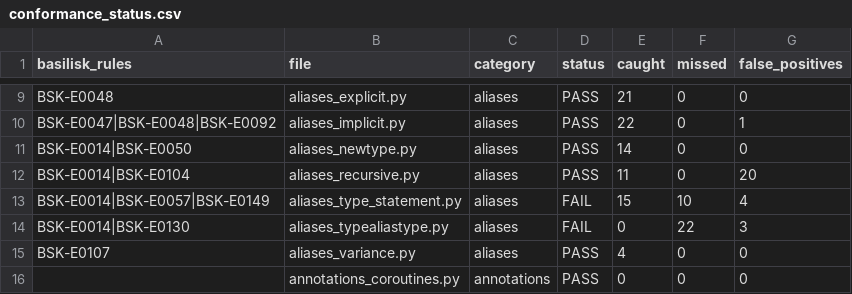
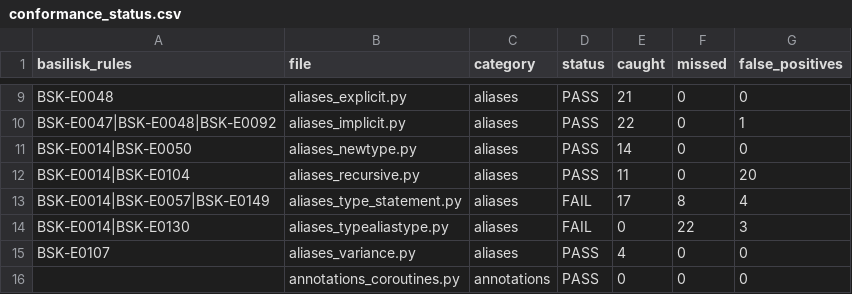
Before and after one commit to Nimblesite/Basilisk, a CSV file: conformance/conformance_status.csv, drawn as a sheet; only a part is shown, gaps mark what is left out.

```diff
--- a/conformance/conformance_status.csv
+++ b/conformance/conformance_status.csv
@@ -12,3 +12,3 @@ BSK-E0014|BSK-E0050,aliases_newtype.py,aliases,PASS,14,0,0
 BSK-E0014|BSK-E0104,aliases_recursive.py,aliases,PASS,11,0,20
-BSK-E0014|BSK-E0057|BSK-E0149,aliases_type_statement.py,aliases,FAIL,15,10,4
+BSK-E0014|BSK-E0057|BSK-E0149,aliases_type_statement.py,aliases,FAIL,17,8,4
 BSK-E0014|BSK-E0130,aliases_typealiastype.py,aliases,FAIL,0,22,3
```
Also changed, not shown: 3 other files.
